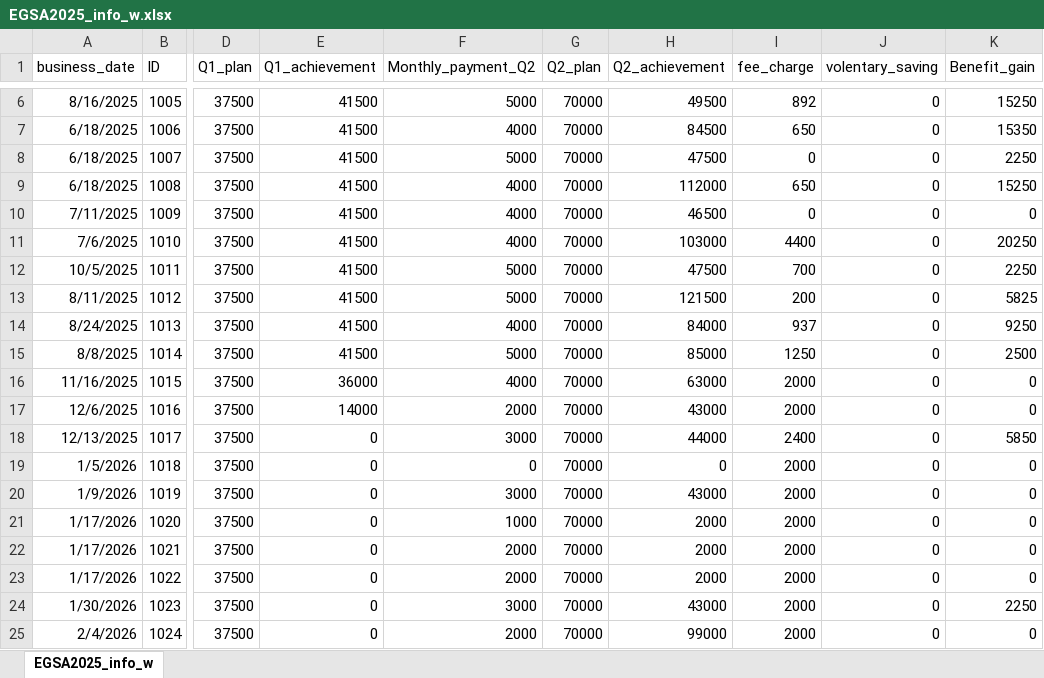
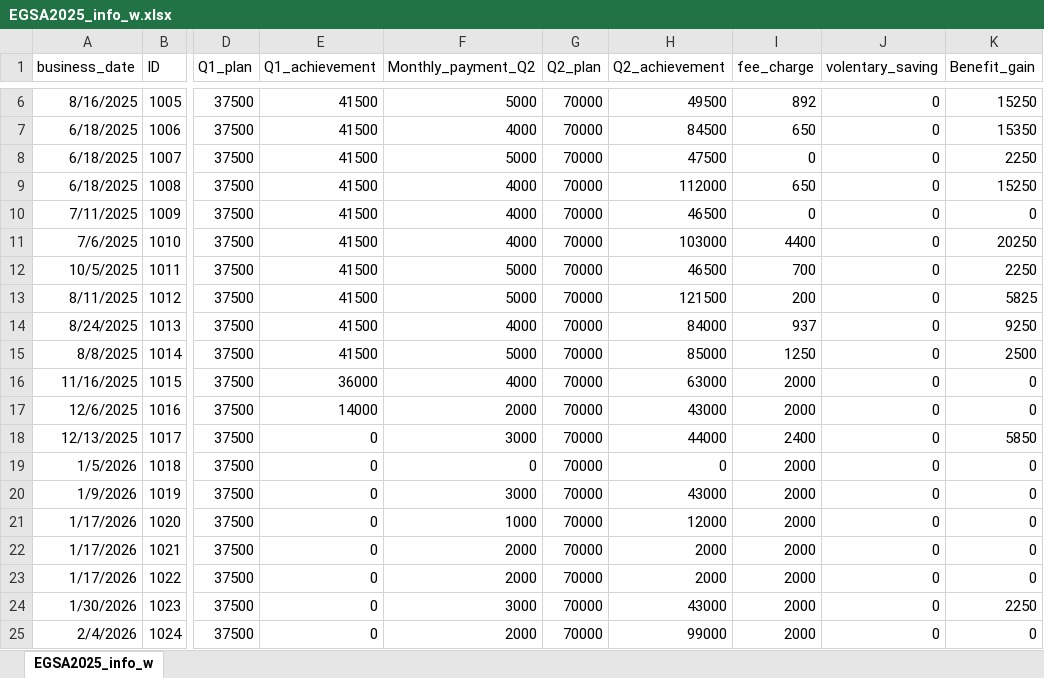
Before and after one commit to Walfaanaa/EGSA2025, an Excel workbook: EGSA2025_info_w.xlsx, sheet EGSA2025_info_w, drawn as a sheet; only a part is shown, gaps mark what is left out; values as stored, in another font and other column widths than the file's, no borders; the diff names each change by its address in the sheet, - before the commit and + after, or states it on an @@ line.

Commit message:
Add files via upload

```diff
--- a/EGSA2025_info_w.xlsx (sheet EGSA2025_info_w)
+++ b/EGSA2025_info_w.xlsx (sheet EGSA2025_info_w)
-H12 (Q2_achievement): 47500
+H12 (Q2_achievement): 46500
-H21 (Q2_achievement): 2000
+H21 (Q2_achievement): 12000
```
